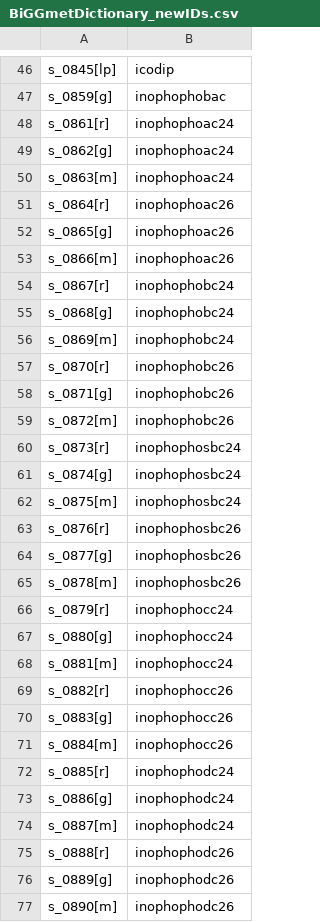
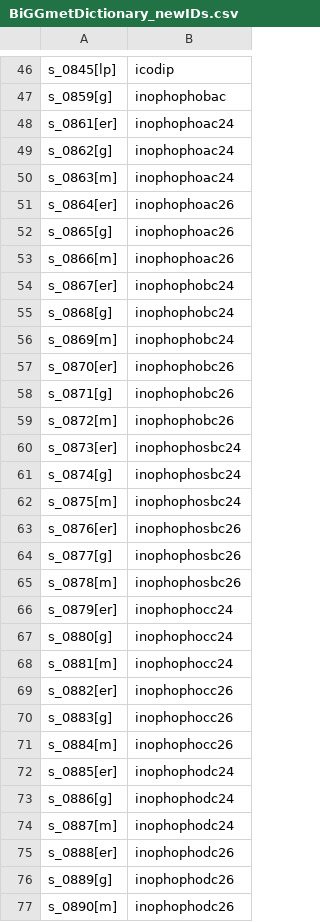
Before and after one commit to weilandtd/yeast-GEM, a CSV file: ComplementaryData/databases/BiGGmetDictionary_newIDs.csv, drawn as a sheet; only a part is shown, gaps mark what is left out; the diff covers the shown part only.

```diff
--- a/ComplementaryData/databases/BiGGmetDictionary_newIDs.csv
+++ b/ComplementaryData/databases/BiGGmetDictionary_newIDs.csv
@@ -47,30 +47,30 @@ s_0845[lp],icodip
 s_0859[g],inophophobac
-s_0861[r],inophophoac24
+s_0861[er],inophophoac24
 s_0862[g],inophophoac24
 s_0863[m],inophophoac24
-s_0864[r],inophophoac26
+s_0864[er],inophophoac26
 s_0865[g],inophophoac26
 s_0866[m],inophophoac26
-s_0867[r],inophophobc24
+s_0867[er],inophophobc24
 s_0868[g],inophophobc24
 s_0869[m],inophophobc24
-s_0870[r],inophophobc26
+s_0870[er],inophophobc26
 s_0871[g],inophophobc26
 s_0872[m],inophophobc26
-s_0873[r],inophophosbc24
+s_0873[er],inophophosbc24
 s_0874[g],inophophosbc24
 s_0875[m],inophophosbc24
-s_0876[r],inophophosbc26
+s_0876[er],inophophosbc26
 s_0877[g],inophophosbc26
 s_0878[m],inophophosbc26
-s_0879[r],inophophocc24
+s_0879[er],inophophocc24
 s_0880[g],inophophocc24
 s_0881[m],inophophocc24
-s_0882[r],inophophocc26
+s_0882[er],inophophocc26
 s_0883[g],inophophocc26
 s_0884[m],inophophocc26
-s_0885[r],inophophodc24
+s_0885[er],inophophodc24
 s_0886[g],inophophodc24
 s_0887[m],inophophodc24
-s_0888[r],inophophodc26
+s_0888[er],inophophodc26
 s_0889[g],inophophodc26
```
Also changed, not shown: 101 edited cells elsewhere in this file, ComplementaryData/databases/BiGGmetDictionary.csv.
